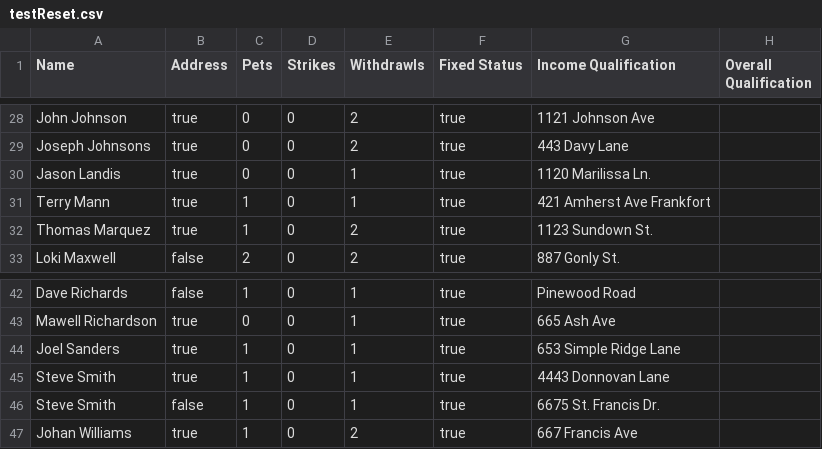
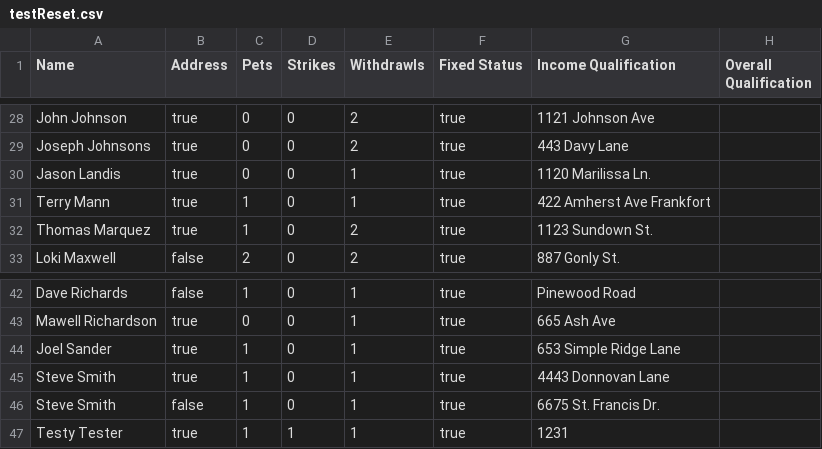
Before and after one commit to swillNMSU/NullPointers, a CSV file: src/testReset.csv, drawn as a sheet; only a part is shown, gaps mark what is left out.

```diff
--- a/src/testReset.csv
+++ b/src/testReset.csv
@@ -30,3 +30,3 @@ Joseph Johnsons,true,0,0,2,true,443 Davy Lane
 Jason Landis,true,0,0,1,true,1120 Marilissa Ln.
-Terry Mann,true,1,0,1,true,421 Amherst Ave Frankfort
+Terry Mann,true,1,0,1,true,422 Amherst Ave Frankfort
 Thomas Marquez,true,1,0,2,true,1123 Sundown St.
@@ -43,5 +43,5 @@ Dave Richards,false,1,0,1,true,Pinewood Road
 Mawell Richardson,true,0,0,1,true,665 Ash Ave
-Joel Sanders,true,1,0,1,true,653 Simple Ridge Lane
+Joel Sander,true,1,0,1,true,653 Simple Ridge Lane
 Steve Smith,true,1,0,1,true,4443 Donnovan Lane
 Steve Smith,false,1,0,1,true,6675 St. Francis Dr.
-Johan Williams,true,1,0,2,true,667 Francis Ave
+Testy Tester,true,1,1,1,true,1231
```
Also changed, not shown: 6 other files.
